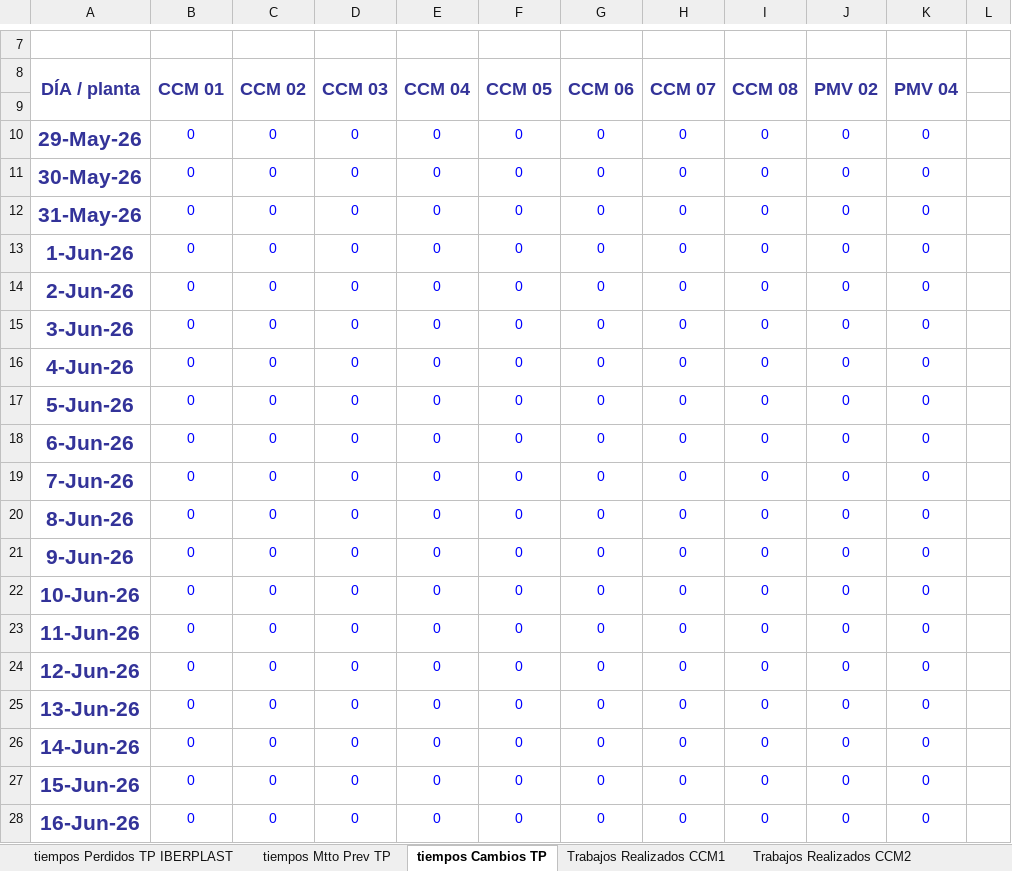
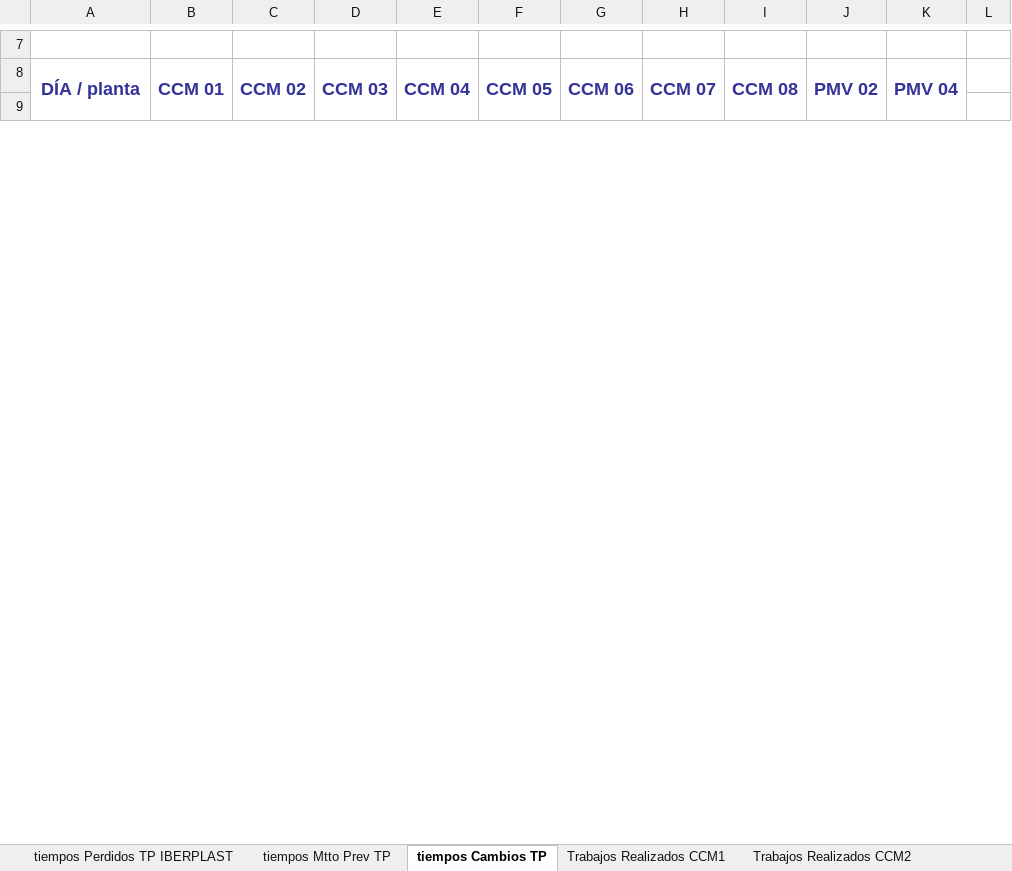
Before and after one commit to diego18rojas02-ship-it/cmms-industrial, an Excel workbook: salidas/TIEMPOS TAPA PLASTICA MAYO 2026.xlsx, sheet tiempos Cambios TP, drawn as a sheet; only a part is shown, gaps mark what is left out; values as stored, in another font and other column widths than the file's, no borders; charts and pictures not drawn; removed rows and columns are numbered as before the commit, all else as after; the diff covers the shown part only; the diff names each change by its address in the sheet, - before the commit and + after, or states it on an @@ line.

```diff
--- a/salidas/TIEMPOS TAPA PLASTICA MAYO 2026.xlsx (sheet tiempos Cambios TP)
+++ b/salidas/TIEMPOS TAPA PLASTICA MAYO 2026.xlsx (sheet tiempos Cambios TP)
-row 10: 29-May-26 | 0 | 0 | 0 | 0 | 0 | 0 | 0 | 0 | 0 | 0
-row 11: 30-May-26 | 0 | 0 | 0 | 0 | 0 | 0 | 0 | 0 | 0 | 0
-row 12: 31-May-26 | 0 | 0 | 0 | 0 | 0 | 0 | 0 | 0 | 0 | 0
-row 13: 1-Jun-26 | 0 | 0 | 0 | 0 | 0 | 0 | 0 | 0 | 0 | 0
-row 14: 2-Jun-26 | 0 | 0 | 0 | 0 | 0 | 0 | 0 | 0 | 0 | 0
-row 15: 3-Jun-26 | 0 | 0 | 0 | 0 | 0 | 0 | 0 | 0 | 0 | 0
-row 16: 4-Jun-26 | 0 | 0 | 0 | 0 | 0 | 0 | 0 | 0 | 0 | 0
-row 17: 5-Jun-26 | 0 | 0 | 0 | 0 | 0 | 0 | 0 | 0 | 0 | 0
-row 18: 6-Jun-26 | 0 | 0 | 0 | 0 | 0 | 0 | 0 | 0 | 0 | 0
-row 19: 7-Jun-26 | 0 | 0 | 0 | 0 | 0 | 0 | 0 | 0 | 0 | 0
-row 20: 8-Jun-26 | 0 | 0 | 0 | 0 | 0 | 0 | 0 | 0 | 0 | 0
-row 21: 9-Jun-26 | 0 | 0 | 0 | 0 | 0 | 0 | 0 | 0 | 0 | 0
-row 22: 10-Jun-26 | 0 | 0 | 0 | 0 | 0 | 0 | 0 | 0 | 0 | 0
-row 23: 11-Jun-26 | 0 | 0 | 0 | 0 | 0 | 0 | 0 | 0 | 0 | 0
-row 24: 12-Jun-26 | 0 | 0 | 0 | 0 | 0 | 0 | 0 | 0 | 0 | 0
-row 25: 13-Jun-26 | 0 | 0 | 0 | 0 | 0 | 0 | 0 | 0 | 0 | 0
-row 26: 14-Jun-26 | 0 | 0 | 0 | 0 | 0 | 0 | 0 | 0 | 0 | 0
-row 27: 15-Jun-26 | 0 | 0 | 0 | 0 | 0 | 0 | 0 | 0 | 0 | 0
-row 28: 16-Jun-26 | 0 | 0 | 0 | 0 | 0 | 0 | 0 | 0 | 0 | 0
```
Also changed, not shown: 31 added rows, 12 removed rows and 33 edited cells elsewhere in this sheet, sheet tiempos Perdidos TP IBERPLAST, sheet tiempos Mtto Prev TP, sheet Trabajos Realizados CCM2, sheet Trabajos Realizados CCM3, sheet Trabajos Realizados CCM1, sheet Trabajos Realizados CCM64-2, 6 more sheets, hidden cells, charts or pictures, salidas/TIEMPOS_TAPA_PLASTICA_2026_MAY_DILIGENCIADO.xlsx, 5 other files.
